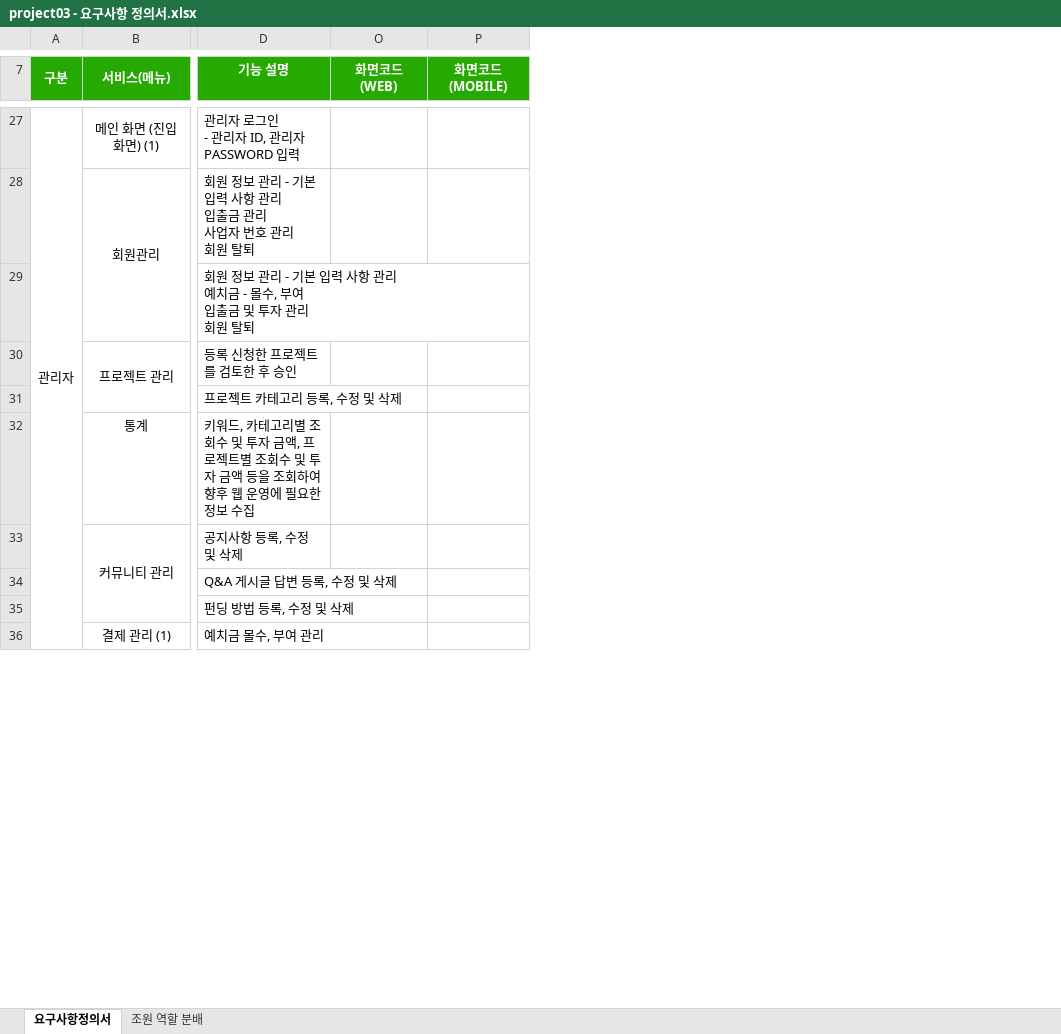
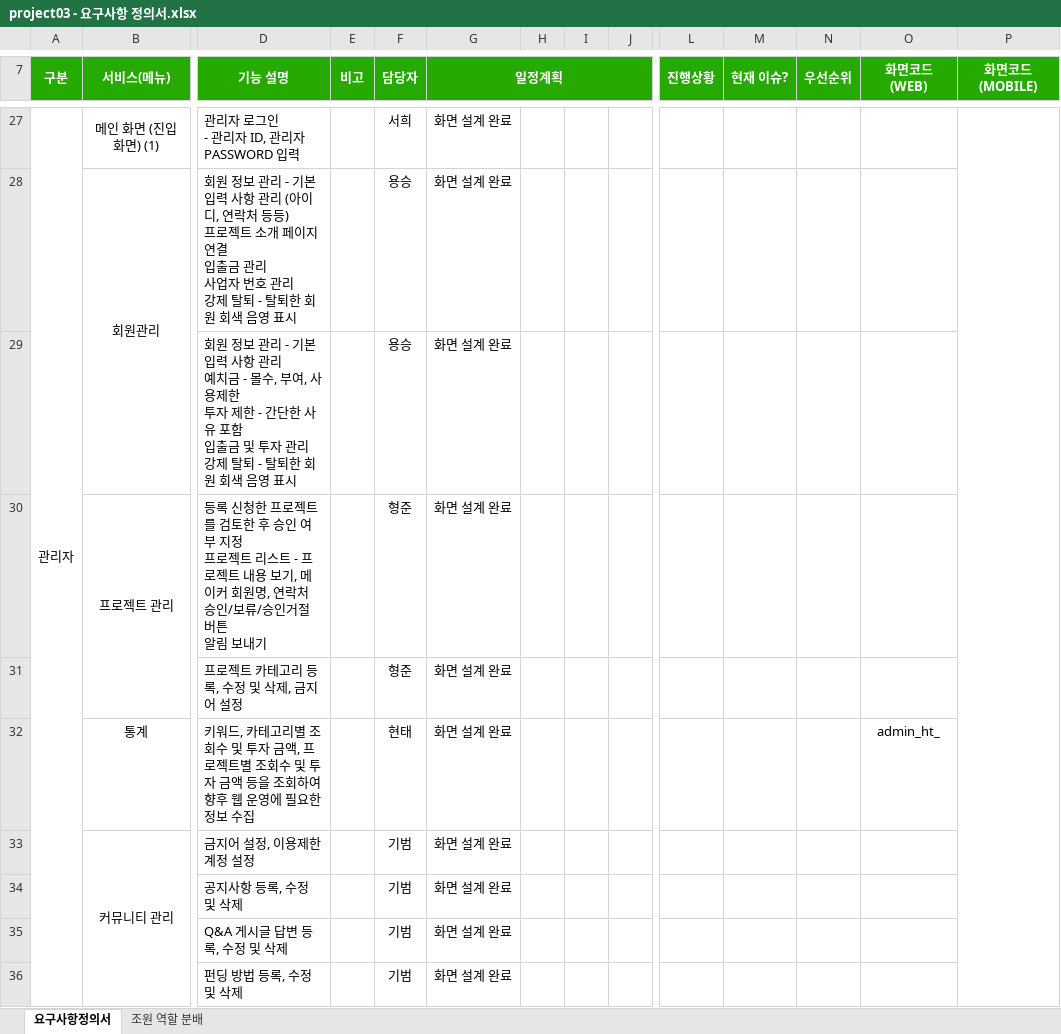
Before and after one commit to ezenteam2/EzenCrowdFunding, an Excel workbook: project03 - 요구사항 정의서.xlsx, sheet 요구사항정의서, drawn as a sheet; only a part is shown, gaps mark what is left out; values as stored, in another font and other column widths than the file's, no borders; removed rows and columns are numbered as before the commit, all else as after; rows hold the shown columns only; ↵ is a line break in a cell; the diff covers the shown part only; the diff names each change by its address in the sheet, - before the commit and + after, or states it on an @@ line.

Commit message:
Update project03 - 요구사항 정의서.xlsx

```diff
--- a/project03 - 요구사항 정의서.xlsx (sheet 요구사항정의서)
+++ b/project03 - 요구사항 정의서.xlsx (sheet 요구사항정의서)
@@ column E (비고) unhidden, empty @@
@@ column F (담당자) unhidden, rows 27-32: 서희 | 용승 | 용승 | 형준 | 형준 | 현태; rows 34-36: all 기범 @@
@@ column G (일정계획) unhidden, rows 27-32: all 화면 설계 완료; rows 34-36: all 화면 설계 완료 @@
@@ column H unhidden, empty @@
@@ column I unhidden, empty @@
@@ column J unhidden, empty @@
@@ column L (진행상황) unhidden, empty @@
@@ column M (현재 이슈?) unhidden, empty @@
@@ column N (우선순위) unhidden, empty @@
+D7:D8 merged
+P27:P39 merged
-D28 (기능 설명): …관리 ↵ 입출금 관리 ↵ 사업자 번호 관리 ↵ 회원 탈퇴
+D28 (기능 설명): …관리 (아이디, 연락처 등등) ↵ 프로젝트 소개 페이지 연결 ↵ 입출금 관리 ↵ 사업자 번호 관리 ↵ 강제 탈퇴 - 탈퇴한 회원 회색 음영 표시
-D29 (기능 설명): …수, 부여 ↵ 입출금 및 투자 관리 ↵ 회원 탈퇴
+D29 (기능 설명): …수, 부여, 사용제한 ↵ 투자 제한 - 간단한 사유 포함 ↵ 입출금 및 투자 관리 ↵ 강제 탈퇴 - 탈퇴한 회원 회색 음영 표시
-D30 (기능 설명): …후 승인
+D30 (기능 설명): …후 승인 여부 지정 ↵ 프로젝트 리스트 - 프로젝트 내용 보기, 메이커 회원명, 연락처 ↵ 승인/보류/승인거절 버튼 ↵ 알림 보내기
-D31 (기능 설명): 프로젝트 카테고리 등록, 수정 및 삭제
+D31 (기능 설명): 프로젝트 카테고리 등록, 수정 및 삭제, 금지어 설정
-O32 (화면코드(WEB)): (empty)
+O32 (화면코드(WEB)): admin_ht_
+row 33:  | 커뮤니티 관리 | 금지어 설정, 이용제한 계정 설정 |  | 기범 | 화면 설계 완료
-B34 (서비스(메뉴)): 커뮤니티 관리
+B34 (서비스(메뉴)): (empty)
-B33:B35 merged
-row 36:  | 결제 관리 (1) | 예치금 몰수, 부여 관리
```
Also changed, not shown: 5 added rows, 4 removed rows, 1 added column and 35 edited cells elsewhere in this sheet, sheet 조원 역할 분배, hidden cells.
